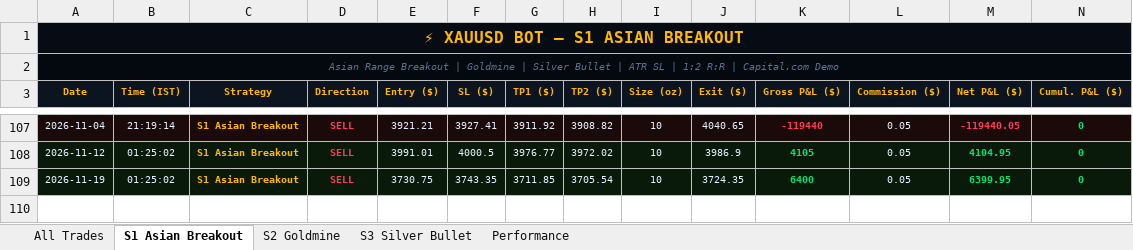
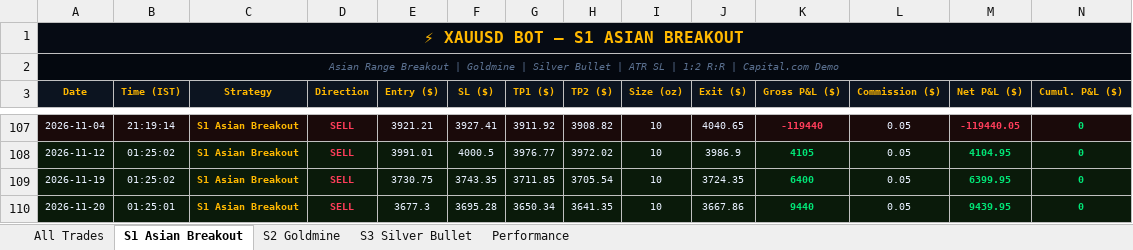
Before and after one commit to why666-dev/xauusd-bot, an Excel workbook: xauusd_trades.xlsx, sheet S1 Asian Breakout, drawn as a sheet; only a part is shown, gaps mark what is left out; values as stored, in another font and other column widths than the file's, no borders; rows hold the shown columns only; the diff names each change by its address in the sheet, - before the commit and + after, or states it on an @@ line.

```diff
--- a/xauusd_trades.xlsx (sheet S1 Asian Breakout)
+++ b/xauusd_trades.xlsx (sheet S1 Asian Breakout)
+row 110: 2026-11-20 | 01:25:01 | S1 Asian Breakout | SELL | 3677.3 | 3695.28 | 3650.34 | 3641.35 | 10 | 3667.86 | 9440 | 0.05 | 9439.95 | 0
```
Also changed, not shown: sheet All Trades, 2 other files.
